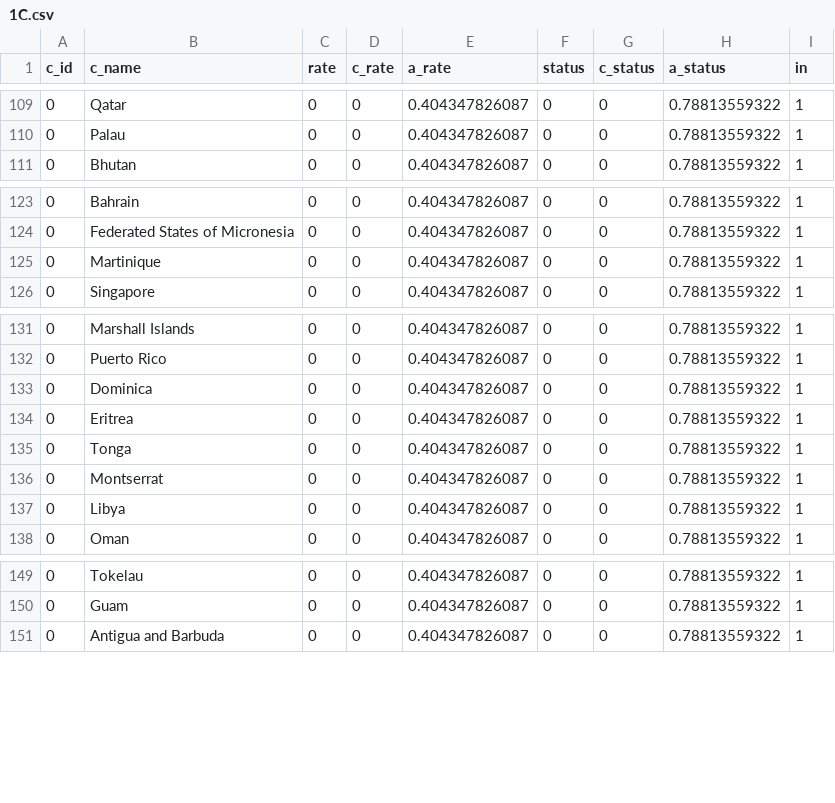
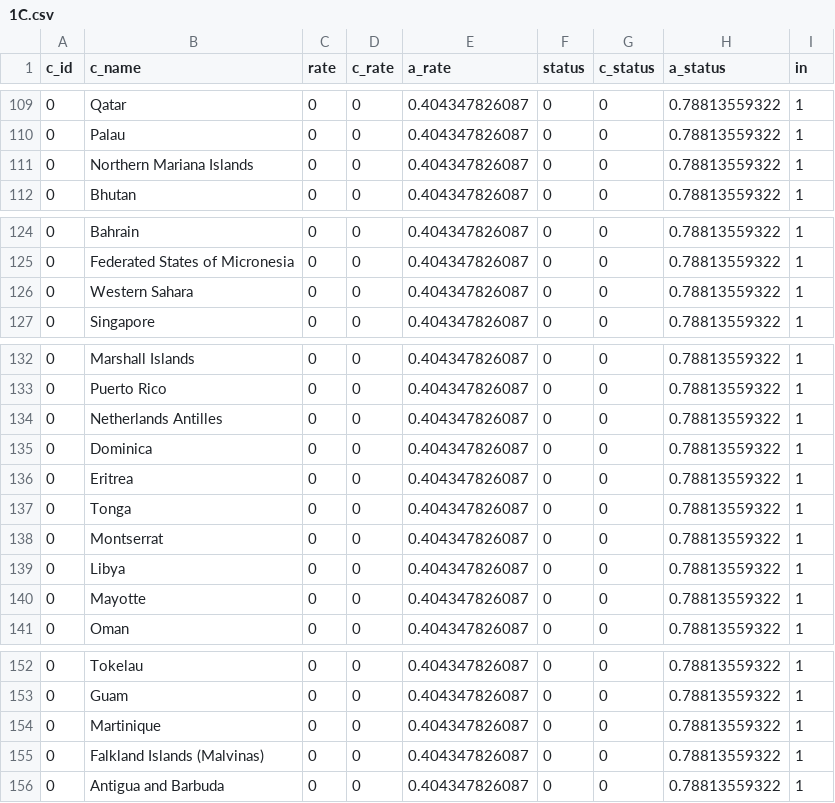
Before and after one commit to amstone326/MDG-Data, a CSV file: csv_files/1C.csv, drawn as a sheet; only a part is shown, gaps mark what is left out.

```diff
--- a/csv_files/1C.csv
+++ b/csv_files/1C.csv
@@ -110,2 +110,3 @@ c_id,c_name,rate,c_rate,a_rate,status,c_status,a_status,in
 0,Palau,0,0,0.404347826087,0,0,0.78813559322,1
+0,Northern Mariana Islands,0,0,0.404347826087,0,0,0.78813559322,1
 0,Bhutan,0,0,0.404347826087,0,0,0.78813559322,1
@@ -124,3 +125,3 @@ c_id,c_name,rate,c_rate,a_rate,status,c_status,a_status,in
 0,Federated States of Micronesia,0,0,0.404347826087,0,0,0.78813559322,1
-0,Martinique,0,0,0.404347826087,0,0,0.78813559322,1
+0,Western Sahara,0,0,0.404347826087,0,0,0.78813559322,1
 0,Singapore,0,0,0.404347826087,0,0,0.78813559322,1
@@ -132,2 +133,3 @@ c_id,c_name,rate,c_rate,a_rate,status,c_status,a_status,in
 0,Puerto Rico,0,0,0.404347826087,0,0,0.78813559322,1
+0,Netherlands Antilles,0,0,0.404347826087,0,0,0.78813559322,1
 0,Dominica,0,0,0.404347826087,0,0,0.78813559322,1
@@ -137,2 +139,3 @@ c_id,c_name,rate,c_rate,a_rate,status,c_status,a_status,in
 0,Libya,0,0,0.404347826087,0,0,0.78813559322,1
+0,Mayotte,0,0,0.404347826087,0,0,0.78813559322,1
 0,Oman,0,0,0.404347826087,0,0,0.78813559322,1
@@ -150,2 +153,4 @@ c_id,c_name,rate,c_rate,a_rate,status,c_status,a_status,in
 0,Guam,0,0,0.404347826087,0,0,0.78813559322,1
+0,Martinique,0,0,0.404347826087,0,0,0.78813559322,1
+0,Falkland Islands (Malvinas),0,0,0.404347826087,0,0,0.78813559322,1
 0,Antigua and Barbuda,0,0,0.404347826087,0,0,0.78813559322,1
```
Also changed, not shown: csv_files/1B.csv, csv_files/2A.csv, 23 other files.
